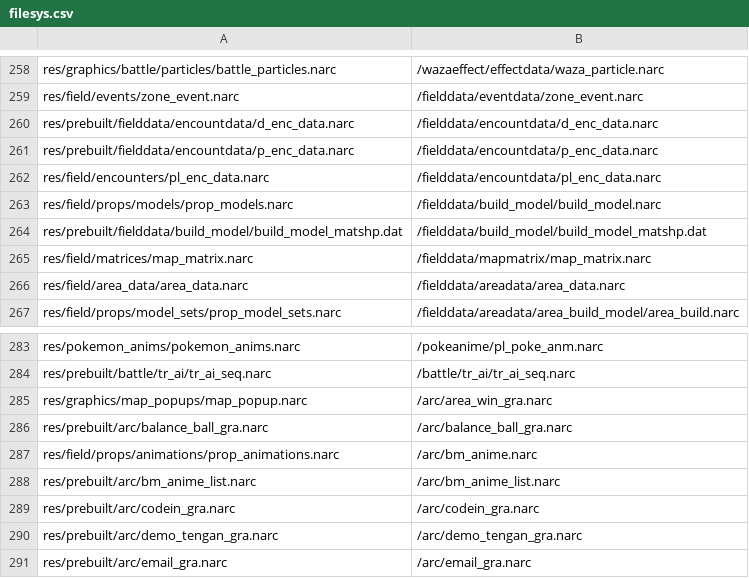
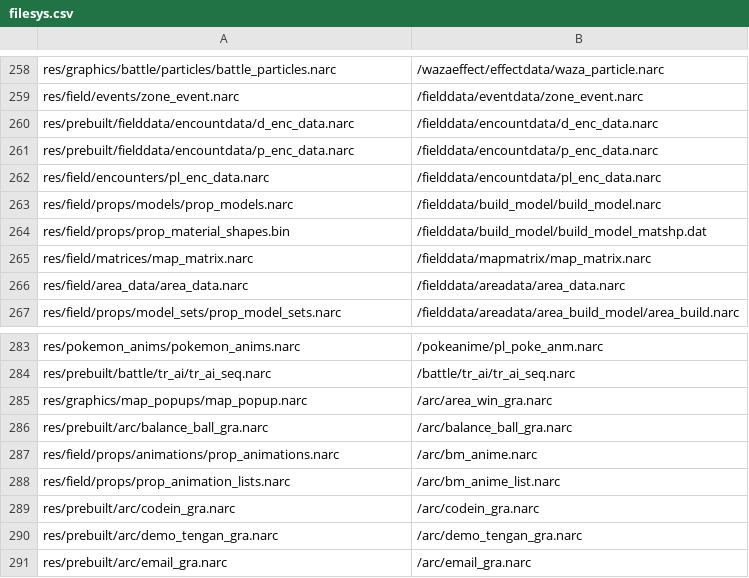
Before and after one commit to JBerben/pokeaotea, a CSV file: platinum.us/filesys.csv, drawn as a sheet; only a part is shown, gaps mark what is left out.

Commit message:
feat(tools): build map prop animation and draw lists from source
The two per-model map prop tables were prebuilt binaries: the animation
lists (arc/bm_anime_list.narc) and the material/shape draw lists
(fielddata/build_model/build_model_matshp.dat). Adding a prop model meant
hand-editing both, and a model without a draw list entry reads past the
end of the table at runtime.

They are now built by tools/scripts/make_prop_tables.py, one entry per
model in map_prop_models.order:

- Animation lists come from res/field/props/animations/
  prop_animation_lists.json, keyed by model and animation names.
- Draw lists are derived from each model's render commands, sorted by
  material, and empty for animated models. This reproduces 475 of the
  478 retail lists; the other three (Twinleaf houses that draw their
  door last) are kept in res/field/props/models/draw_order_overrides.json.

The builder rejects invalid data with a list of every problem. The retail
files were converted with a one-off migration script, and the rebuilt
files and ROM are byte-identical; filesys.sha1 only changes the paths.

Docs: docs/maps/props.md. Also corrects the animeArchiveIDs offset in
file_format_specifications.md (0x0004, after a padding byte).

```diff
--- a/platinum.us/filesys.csv
+++ b/platinum.us/filesys.csv
@@ -263,3 +263,3 @@ res/field/encounters/pl_enc_data.narc,/fielddata/encountdata/pl_enc_data.narc
 res/field/props/models/prop_models.narc,/fielddata/build_model/build_model.narc
-res/prebuilt/fielddata/build_model/build_model_matshp.dat,/fielddata/build_model/build_model_matshp.dat
+res/field/props/prop_material_shapes.bin,/fielddata/build_model/build_model_matshp.dat
 res/field/matrices/map_matrix.narc,/fielddata/mapmatrix/map_matrix.narc
@@ -287,3 +287,3 @@ res/prebuilt/arc/balance_ball_gra.narc,/arc/balance_ball_gra.narc
 res/field/props/animations/prop_animations.narc,/arc/bm_anime.narc
-res/prebuilt/arc/bm_anime_list.narc,/arc/bm_anime_list.narc
+res/field/props/prop_animation_lists.narc,/arc/bm_anime_list.narc
 res/prebuilt/arc/codein_gra.narc,/arc/codein_gra.narc
```
Also changed, not shown: 21 other files.
